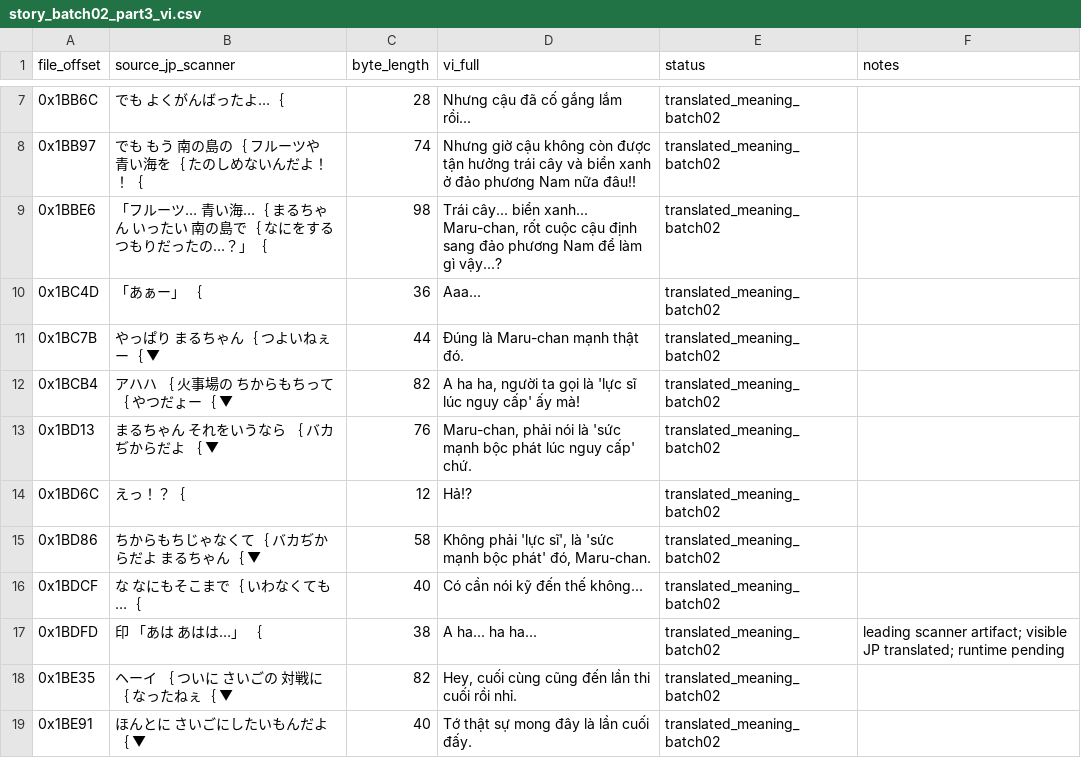
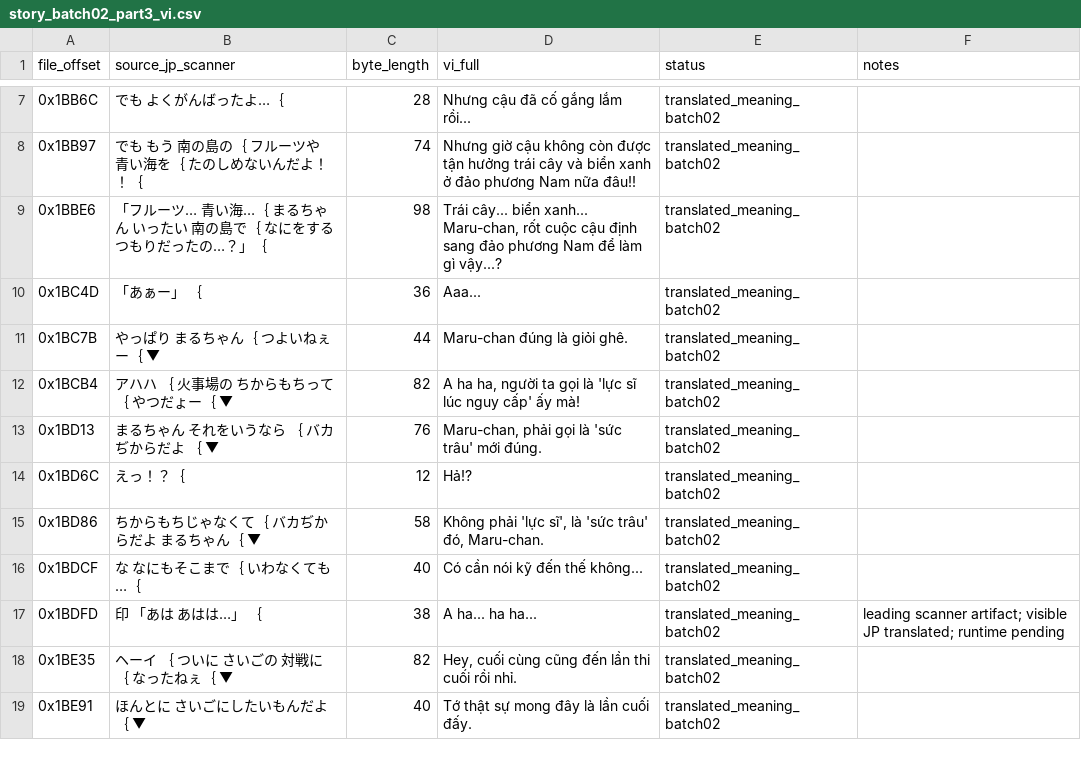
Before and after one commit to RVTGMzz/VHSNES, a CSV file: games/ChibiMarukoChan-Mezase-Minami-no-Island/translation/source/story_batch02_part3_vi.csv, drawn as a sheet; only a part is shown, gaps mark what is left out.

Commit message:
chibi: merge tone_consistency_pass02.csv into canonical story_batch02_part3_vi.csv

```diff
--- a/games/ChibiMarukoChan-Mezase-Minami-no-Island/translation/source/story_batch02_part3_vi.csv
+++ b/games/ChibiMarukoChan-Mezase-Minami-no-Island/translation/source/story_batch02_part3_vi.csv
@@ -10,7 +10,7 @@ file_offset,source_jp_scanner,byte_length,vi_full,status,notes
 0x1BC4D,  「あぁー」                      ｛,36,Aaa...,translated_meaning_batch02,
-0x1BC7B,  やっぱり  まるちゃん｛  つよいねぇー｛  ▼,44,Đúng là Maru-chan mạnh thật đó.,translated_meaning_batch02,
+0x1BC7B,  やっぱり  まるちゃん｛  つよいねぇー｛  ▼,44,Maru-chan đúng là giỏi ghê.,translated_meaning_batch02,
 0x1BCB4,  アハハ                          ｛  火事場の  ちからもちって｛  やつだょー｛  ▼,82,"A ha ha, người ta gọi là 'lực sĩ lúc nguy cấp' ấy mà!",translated_meaning_batch02,
-0x1BD13,  まるちゃん  それをいうなら      ｛  バカぢからだよ                  ｛  ▼,76,"Maru-chan, phải nói là 'sức mạnh bộc phát lúc nguy cấp' chứ.",translated_meaning_batch02,
+0x1BD13,  まるちゃん  それをいうなら      ｛  バカぢからだよ                  ｛  ▼,76,"Maru-chan, phải gọi là 'sức trâu' mới đúng.",translated_meaning_batch02,
 0x1BD6C,  えっ！？｛,12,Hả!?,translated_meaning_batch02,
-0x1BD86,  ちからもちじゃなくて｛  バカぢからだよ  まるちゃん｛  ▼,58,"Không phải 'lực sĩ', là 'sức mạnh bộc phát' đó, Maru-chan.",translated_meaning_batch02,
+0x1BD86,  ちからもちじゃなくて｛  バカぢからだよ  まるちゃん｛  ▼,58,"Không phải 'lực sĩ', là 'sức trâu' đó, Maru-chan.",translated_meaning_batch02,
 0x1BDCF,  な  なにもそこまで｛  いわなくても…｛,40,Có cần nói kỹ đến thế không...,translated_meaning_batch02,
```
